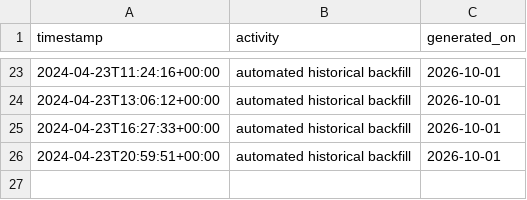
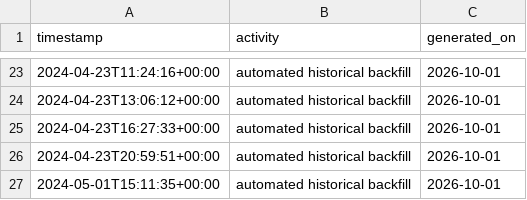
Before and after one commit to pervizajerdrin/isp-operations, a CSV file: data/backfill-2024-2025.csv, drawn as a sheet; only a part is shown, gaps mark what is left out.

Commit message:
Automated historical backfill: 2024-05-01T15:11:35+00:00

```diff
--- a/data/backfill-2024-2025.csv
+++ b/data/backfill-2024-2025.csv
@@ -26 +26,2 @@ timestamp,activity,generated_on
 2024-04-23T20:59:51+00:00,automated historical backfill,2026-10-01
+2024-05-01T15:11:35+00:00,automated historical backfill,2026-10-01
```
